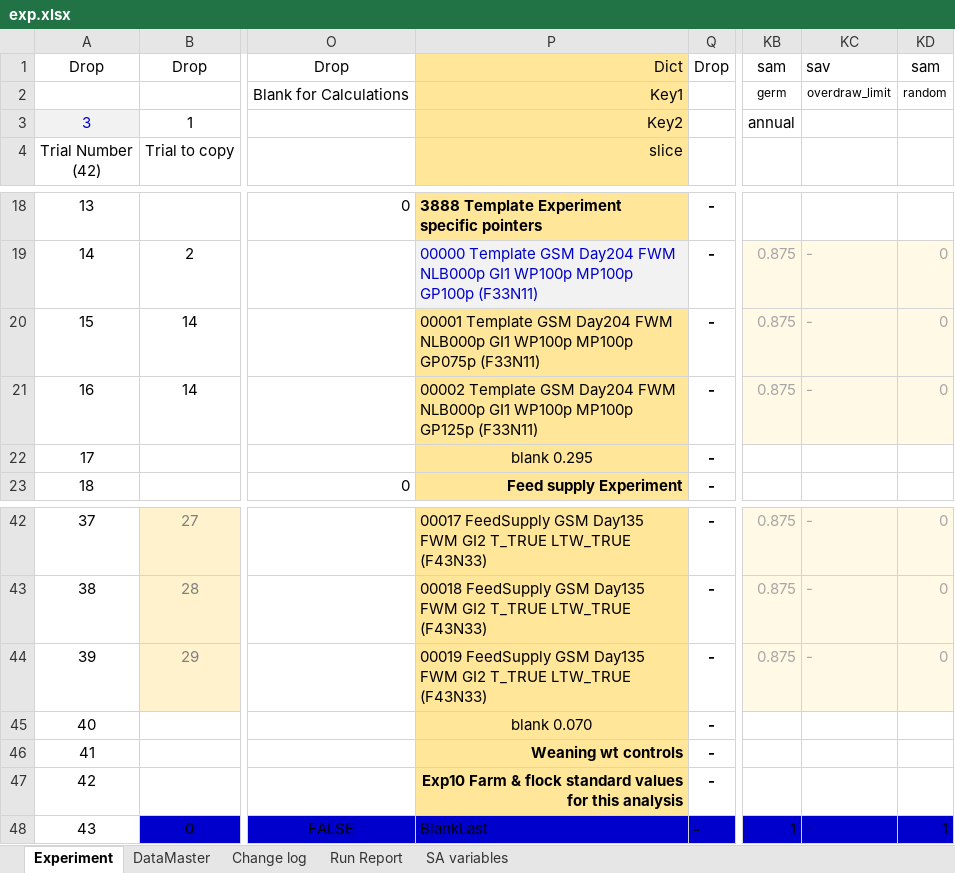
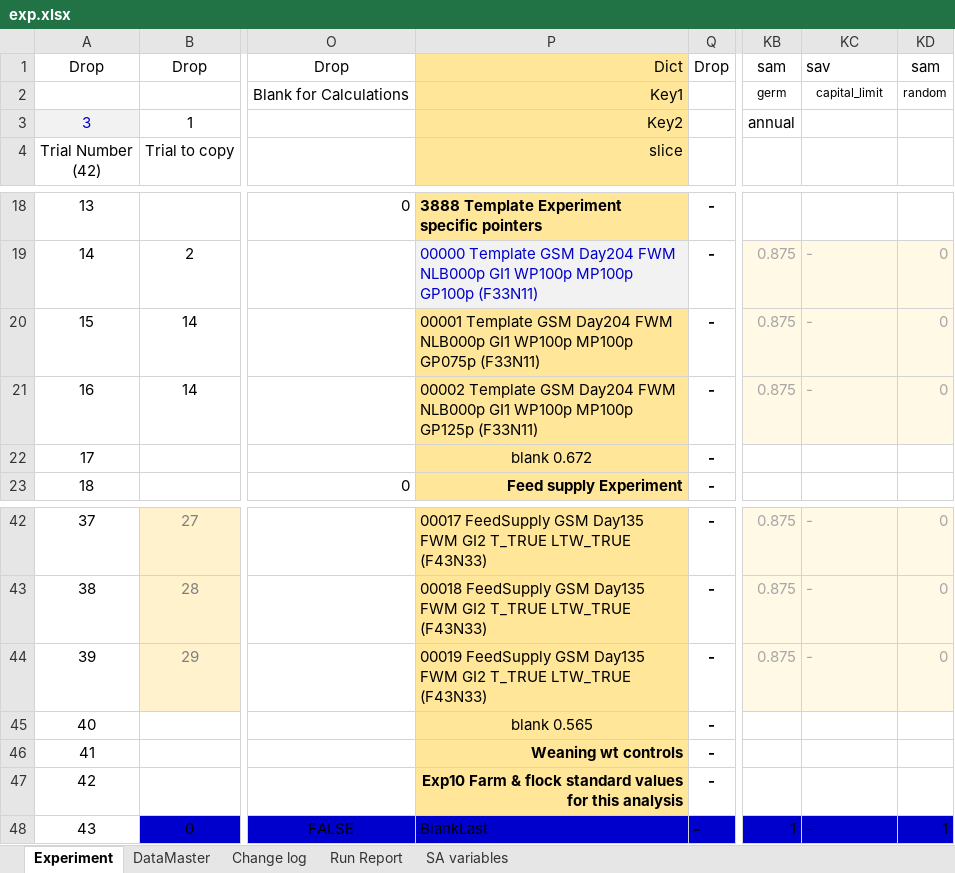
Before and after one commit to youngmr290/Australian-Farm-Optimisation-Model, an Excel workbook: exp.xlsx, sheet Experiment, drawn as a sheet; only a part is shown, gaps mark what is left out; values as stored, in another font and other column widths than the file's, no borders; conditional formats not drawn; 1 other sheet too large or unreadable and not compared; the diff names each change by its address in the sheet, - before the commit and + after, or states it on an @@ line.

Commit message:
Add start asset value to wc constraint. Pinp: Change overdraw limit to capital limit Small profit reduction due to small number in obj (adding asset to wc ake wc bigger therefore adds a small amount to obj)

```diff
--- a/exp.xlsx (sheet Experiment)
+++ b/exp.xlsx (sheet Experiment)
-KC2: overdraw_limit
+KC2: capital_limit
-P22: blank 0.295
+P22: blank 0.672
-P45: blank 0.070
+P45: blank 0.565
```
Also changed, not shown: 10 other files.
